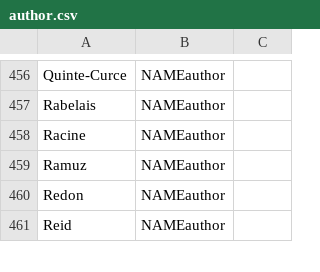
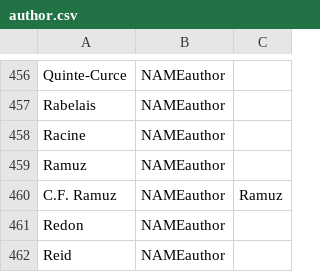
Before and after one commit to oeuvres/alix, a CSV file: java/alix/fr/author.csv, drawn as a sheet; only a part is shown, gaps mark what is left out.

```diff
--- a/java/alix/fr/author.csv
+++ b/java/alix/fr/author.csv
@@ -459,2 +459,3 @@ Racine,NAMEauthor,
 Ramuz,NAMEauthor,
+C.F. Ramuz,NAMEauthor,Ramuz,
 Redon,NAMEauthor,
```
Also changed, not shown: java/alix/fr/locutions.csv, 28 other files.
